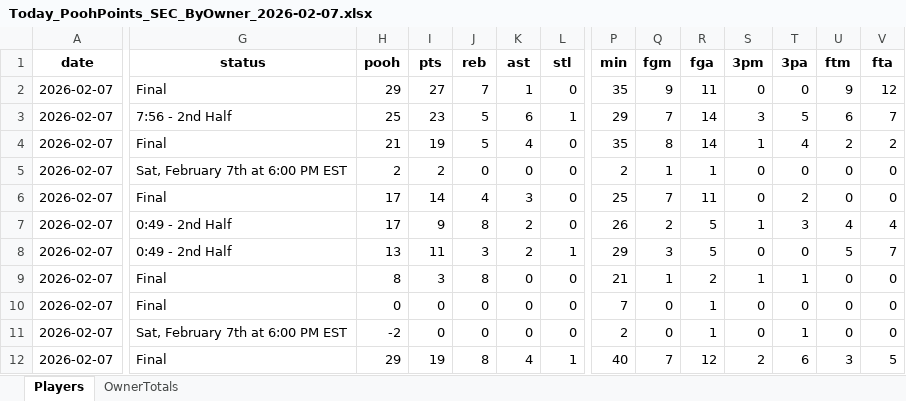
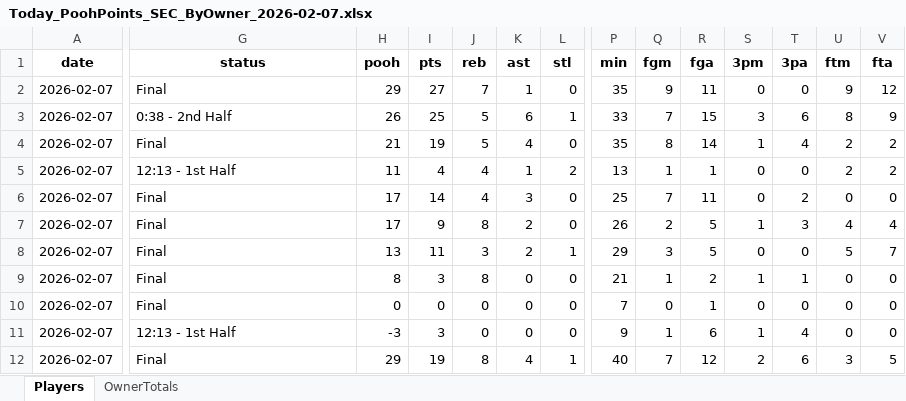
Before and after one commit to hal9000moncrief-dotcom/Pooh-League, an Excel workbook: docs/Today_PoohPoints_SEC_ByOwner_2026-02-07.xlsx, sheet Players, drawn as a sheet; only a part is shown, gaps mark what is left out; values as stored, in another font and other column widths than the file's, no borders; the diff covers the shown part only; the diff names each change by its address in the sheet, - before the commit and + after, or states it on an @@ line.

Commit message:
Pooh Points: normal 20260207

```diff
--- a/docs/Today_PoohPoints_SEC_ByOwner_2026-02-07.xlsx (sheet Players)
+++ b/docs/Today_PoohPoints_SEC_ByOwner_2026-02-07.xlsx (sheet Players)
-G3 (status): 7:56 - 2nd Half
+G3 (status): 0:38 - 2nd Half
-H3 (pooh): 25
+H3 (pooh): 26
-I3 (pts): 23
+I3 (pts): 25
-P3 (min): 29
+P3 (min): 33
-R3 (fga): 14
+R3 (fga): 15
-T3 (3pa): 5
+T3 (3pa): 6
-U3 (ftm): 6
+U3 (ftm): 8
-V3 (fta): 7
+V3 (fta): 9
-G5 (status): Sat, February 7th at 6:00 PM EST
+G5 (status): 12:13 - 1st Half
-H5 (pooh): 2
+H5 (pooh): 11
-I5 (pts): 2
+I5 (pts): 4
-J5 (reb): 0
+J5 (reb): 4
-K5 (ast): 0
+K5 (ast): 1
-L5 (stl): 0
+L5 (stl): 2
-P5 (min): 2
+P5 (min): 13
-U5 (ftm): 0
+U5 (ftm): 2
-V5 (fta): 0
+V5 (fta): 2
-G7:G8 (status): 0:49 - 2nd Half
+G7:G8 (status): Final
-G11 (status): Sat, February 7th at 6:00 PM EST
+G11 (status): 12:13 - 1st Half
-H11 (pooh): -2
+H11 (pooh): -3
-I11 (pts): 0
+I11 (pts): 3
-P11 (min): 2
+P11 (min): 9
-Q11 (fgm): 0
+Q11 (fgm): 1
-R11 (fga): 1
+R11 (fga): 6
-S11 (3pm): 0
+S11 (3pm): 1
-T11 (3pa): 1
+T11 (3pa): 4
```
Also changed, not shown: 17 added rows, 10 removed rows and 98 edited cells elsewhere in this sheet, sheet OwnerTotals, 3 other files.
